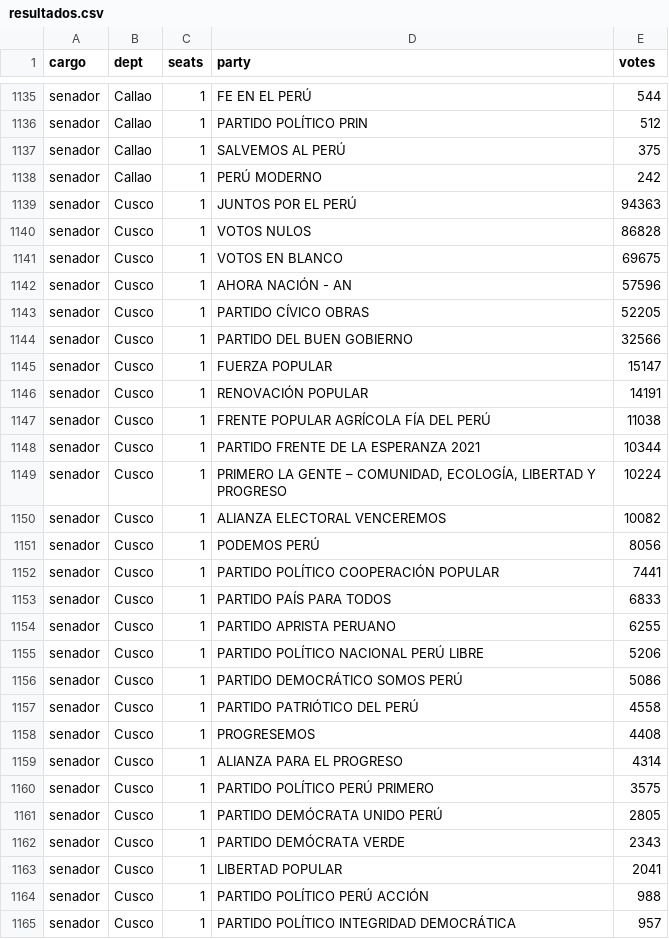
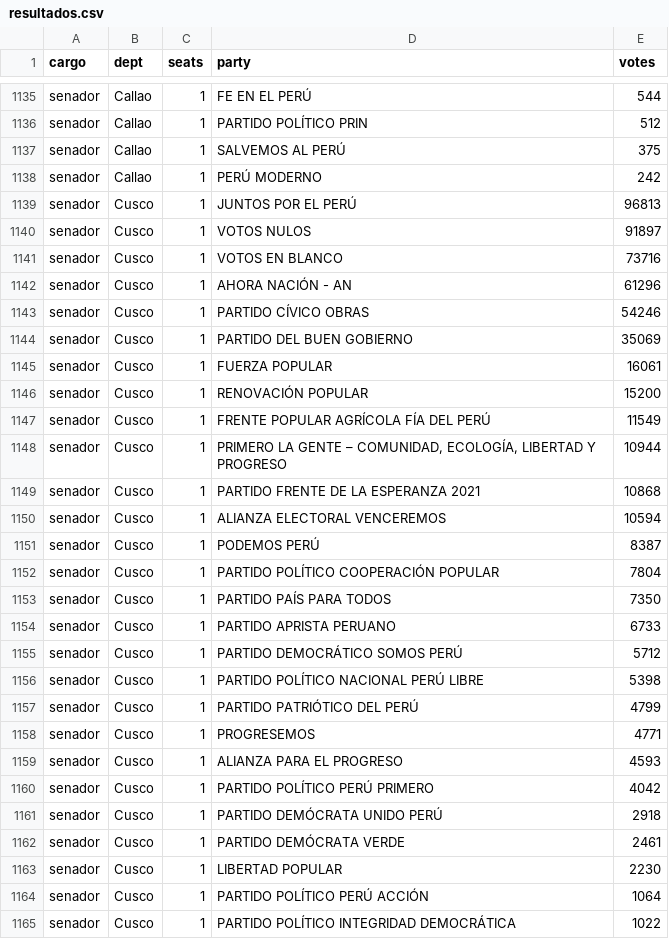
Before and after one commit to MathieuR04/elecciones-peru-2026, a CSV file: data/resultados.csv, drawn as a sheet; only a part is shown, gaps mark what is left out; the diff covers the shown part only.

Commit message:
Update results 15:19

```diff
--- a/data/resultados.csv
+++ b/data/resultados.csv
@@ -1138,28 +1138,28 @@ senador,Callao,1,SALVEMOS AL PERÚ,375
 senador,Callao,1,PERÚ MODERNO,242
-senador,Cusco,1,JUNTOS POR EL PERÚ,94363
-senador,Cusco,1,VOTOS NULOS,86828
-senador,Cusco,1,VOTOS EN BLANCO,69675
-senador,Cusco,1,AHORA NACIÓN - AN,57596
-senador,Cusco,1,PARTIDO CÍVICO OBRAS,52205
-senador,Cusco,1,PARTIDO DEL BUEN GOBIERNO,32566
-senador,Cusco,1,FUERZA POPULAR,15147
-senador,Cusco,1,RENOVACIÓN POPULAR,14191
-senador,Cusco,1,FRENTE POPULAR AGRÍCOLA FÍA DEL PERÚ,11038
-senador,Cusco,1,PARTIDO FRENTE DE LA ESPERANZA 2021,10344
-senador,Cusco,1,"PRIMERO LA GENTE – COMUNIDAD, ECOLOGÍA, LIBERTAD Y PROGRESO",10224
-senador,Cusco,1,ALIANZA ELECTORAL VENCEREMOS,10082
-senador,Cusco,1,PODEMOS PERÚ,8056
-senador,Cusco,1,PARTIDO POLÍTICO COOPERACIÓN POPULAR,7441
-senador,Cusco,1,PARTIDO PAÍS PARA TODOS,6833
-senador,Cusco,1,PARTIDO APRISTA PERUANO,6255
-senador,Cusco,1,PARTIDO POLÍTICO NACIONAL PERÚ LIBRE,5206
-senador,Cusco,1,PARTIDO DEMOCRÁTICO SOMOS PERÚ,5086
-senador,Cusco,1,PARTIDO PATRIÓTICO DEL PERÚ,4558
-senador,Cusco,1,PROGRESEMOS,4408
-senador,Cusco,1,ALIANZA PARA EL PROGRESO,4314
-senador,Cusco,1,PARTIDO POLÍTICO PERÚ PRIMERO,3575
-senador,Cusco,1,PARTIDO DEMÓCRATA UNIDO PERÚ,2805
-senador,Cusco,1,PARTIDO DEMÓCRATA VERDE,2343
-senador,Cusco,1,LIBERTAD POPULAR,2041
-senador,Cusco,1,PARTIDO POLÍTICO PERÚ ACCIÓN,988
-senador,Cusco,1,PARTIDO POLÍTICO INTEGRIDAD DEMOCRÁTICA,957
+senador,Cusco,1,JUNTOS POR EL PERÚ,96813
+senador,Cusco,1,VOTOS NULOS,91897
+senador,Cusco,1,VOTOS EN BLANCO,73716
+senador,Cusco,1,AHORA NACIÓN - AN,61296
+senador,Cusco,1,PARTIDO CÍVICO OBRAS,54246
+senador,Cusco,1,PARTIDO DEL BUEN GOBIERNO,35069
+senador,Cusco,1,FUERZA POPULAR,16061
+senador,Cusco,1,RENOVACIÓN POPULAR,15200
+senador,Cusco,1,FRENTE POPULAR AGRÍCOLA FÍA DEL PERÚ,11549
+senador,Cusco,1,"PRIMERO LA GENTE – COMUNIDAD, ECOLOGÍA, LIBERTAD Y PROGRESO",10944
+senador,Cusco,1,PARTIDO FRENTE DE LA ESPERANZA 2021,10868
+senador,Cusco,1,ALIANZA ELECTORAL VENCEREMOS,10594
+senador,Cusco,1,PODEMOS PERÚ,8387
+senador,Cusco,1,PARTIDO POLÍTICO COOPERACIÓN POPULAR,7804
+senador,Cusco,1,PARTIDO PAÍS PARA TODOS,7350
+senador,Cusco,1,PARTIDO APRISTA PERUANO,6733
+senador,Cusco,1,PARTIDO DEMOCRÁTICO SOMOS PERÚ,5712
+senador,Cusco,1,PARTIDO POLÍTICO NACIONAL PERÚ LIBRE,5398
+senador,Cusco,1,PARTIDO PATRIÓTICO DEL PERÚ,4799
+senador,Cusco,1,PROGRESEMOS,4771
+senador,Cusco,1,ALIANZA PARA EL PROGRESO,4593
+senador,Cusco,1,PARTIDO POLÍTICO PERÚ PRIMERO,4042
+senador,Cusco,1,PARTIDO DEMÓCRATA UNIDO PERÚ,2918
+senador,Cusco,1,PARTIDO DEMÓCRATA VERDE,2461
+senador,Cusco,1,LIBERTAD POPULAR,2230
+senador,Cusco,1,PARTIDO POLÍTICO PERÚ ACCIÓN,1064
+senador,Cusco,1,PARTIDO POLÍTICO INTEGRIDAD DEMOCRÁTICA,1022
```
Also changed, not shown: 71 edited cells elsewhere in this file, 2 other files.
